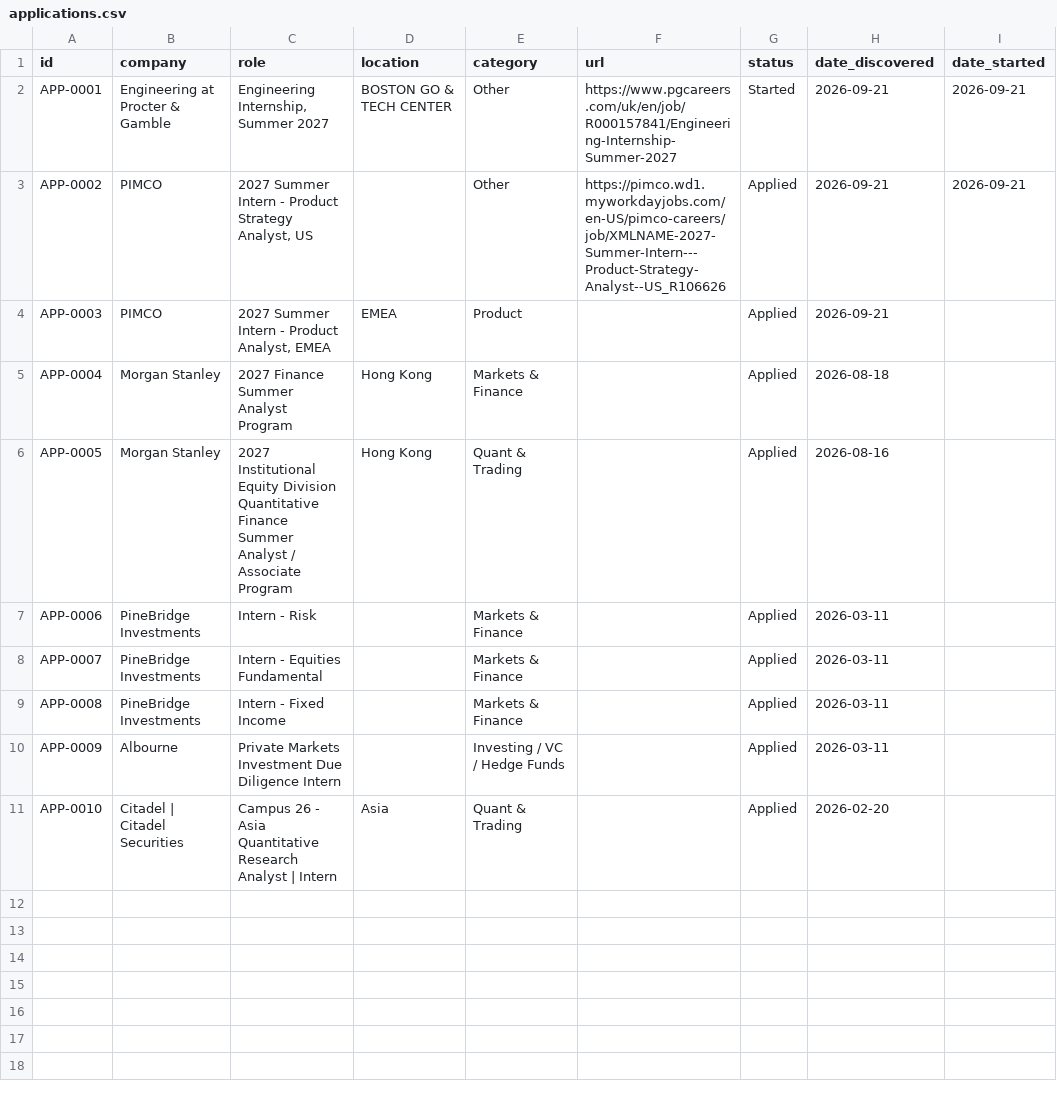
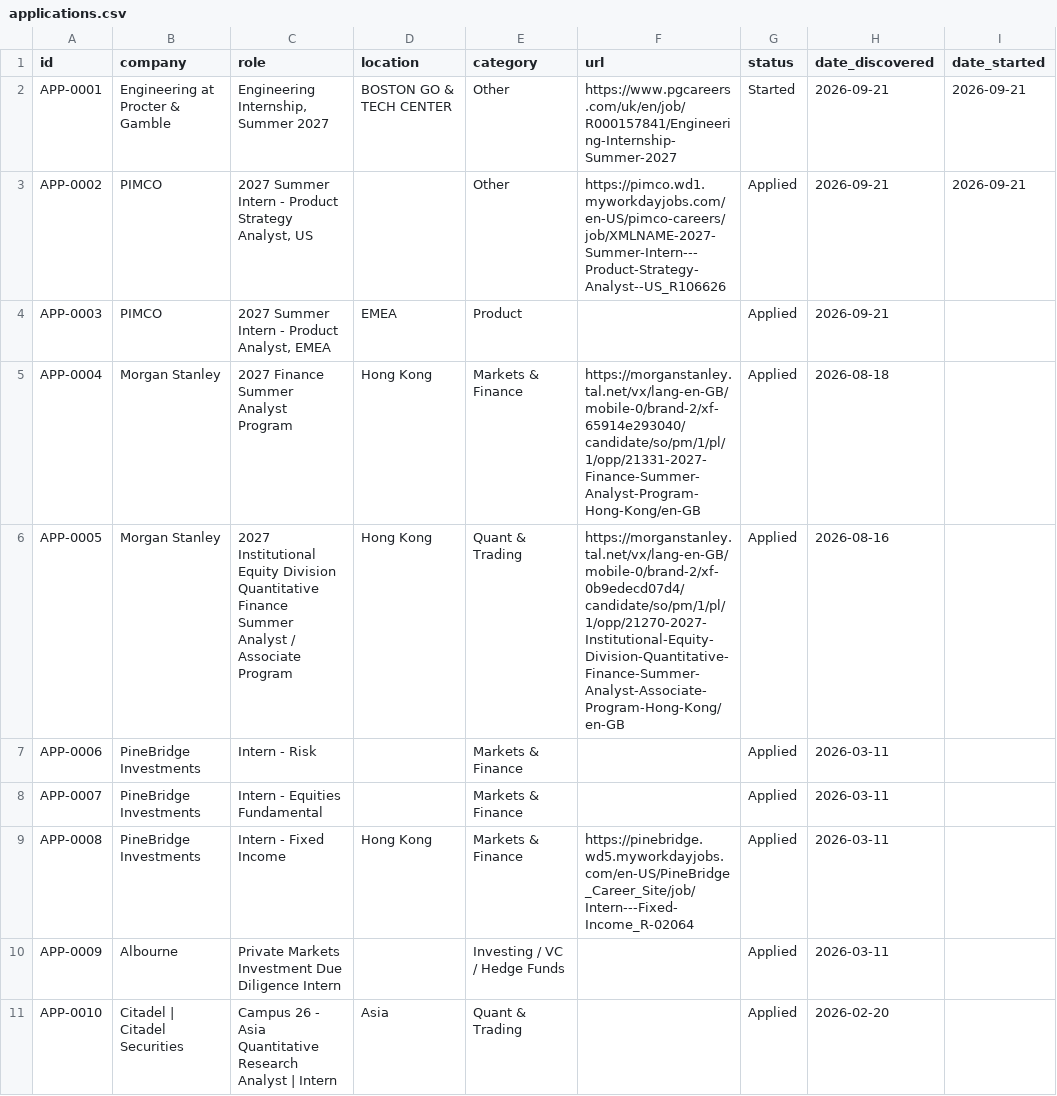
Before and after one commit to aliciamiacheng/job-application-tracker, a CSV file: applications.csv, drawn as a sheet; only a part is shown; the diff names each change by its address in the sheet, - before the commit and + after, or states it on an @@ line.

Commit message:
Add verified job posting links to Gmail-imported applications

```diff
--- a/applications.csv
+++ b/applications.csv
-F5 (url): (empty)
+F5 (url): https://morganstanley.tal.net/vx/lang-en-GB/mobile-0/brand-2/xf-65914e293040/candidate/so/pm/1/pl/1/opp/21331-2027-Finance-Summer-Analyst-Program-Hong-Kong/en-GB
-F6 (url): (empty)
+F6 (url): https://morganstanley.tal.net/vx/lang-en-GB/mobile-0/brand-2/xf-0b9edecd07d4/candidate/so/pm/1/pl/1/opp/21270-2027-Institutional-Equity-Division-Quantitative-Finance-Summer-Analyst-Associate-Program-Hong-Kong/en-GB
-D9 (location): (empty)
+D9 (location): Hong Kong
-F9 (url): (empty)
+F9 (url): https://pinebridge.wd5.myworkdayjobs.com/en-US/PineBridge_Career_Site/job/Intern---Fixed-Income_R-02064
```
